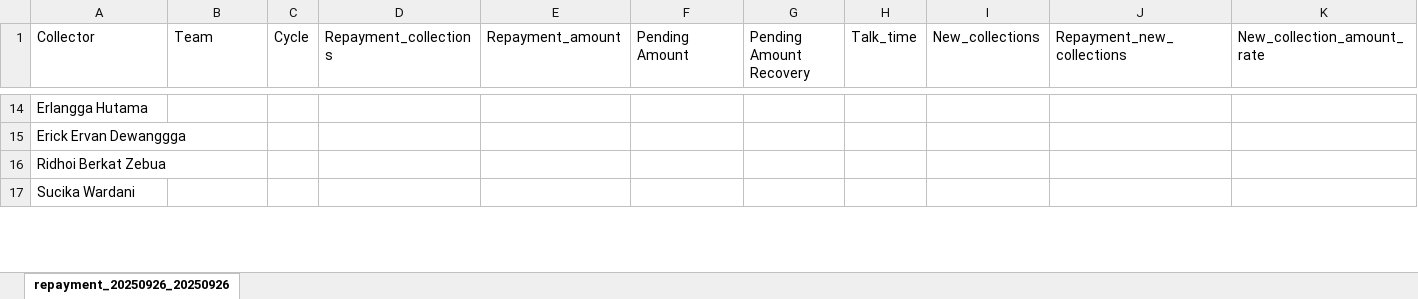
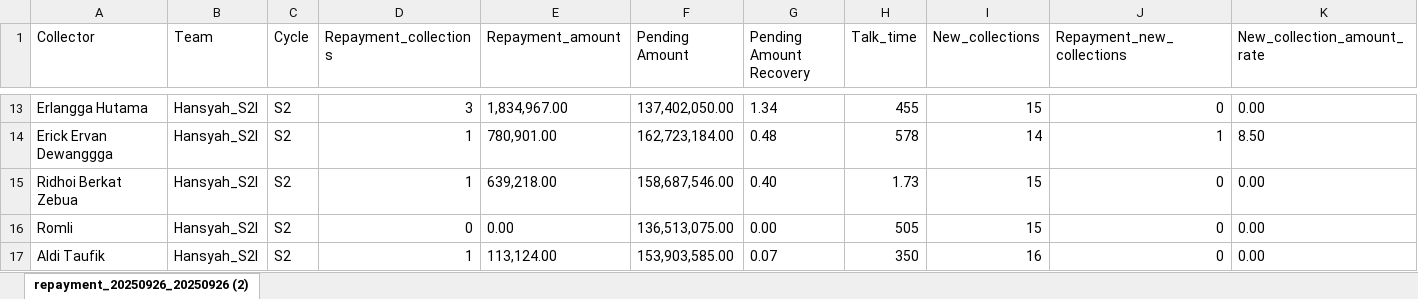
Before and after one commit to hansyahm99/first-project, an Excel workbook: riska.xlsx, sheet repayment_20250926_20250926 (2), drawn as a sheet; only a part is shown, gaps mark what is left out; values as stored, in another font and other column widths than the file's, no borders; removed rows and columns are numbered as before the commit, all else as after; rows hold the shown columns only; the diff covers the shown part only; the diff names each change by its address in the sheet, - before the commit and + after, or states it on an @@ line.

```diff
--- a/riska.xlsx (sheet repayment_20250926_20250926 (2))
+++ b/riska.xlsx (sheet repayment_20250926_20250926 (2))
-sheet tab: repayment_20250926_20250926
+sheet tab: repayment_20250926_20250926 (2)
-B13:B15 (Team): (empty)
+B13:B15 (Team): Hansyah_S2l
-C13:C15 (Cycle): (empty)
+C13:C15 (Cycle): S2
-D13 (Repayment_collections): (empty)
+D13 (Repayment_collections): 3
-E13 (Repayment_amount): (empty)
+E13 (Repayment_amount): 1,834,967.00
-F13 (Pending Amount): (empty)
+F13 (Pending Amount): 137,402,050.00
-G13 (Pending Amount Recovery): (empty)
+G13 (Pending Amount Recovery): 1.34
-H13 (Talk_time): (empty)
+H13 (Talk_time): 455
-I13 (New_collections): (empty)
+I13 (New_collections): 15
-J13 (Repayment_new_collections): (empty)
+J13 (Repayment_new_collections): 0
-K13 (New_collection_amount_rate): (empty)
+K13 (New_collection_amount_rate): 0.00
-D14:D15 (Repayment_collections): (empty)
+D14:D15 (Repayment_collections): 1
-E14 (Repayment_amount): (empty)
+E14 (Repayment_amount): 780,901.00
-F14 (Pending Amount): (empty)
+F14 (Pending Amount): 162,723,184.00
-G14 (Pending Amount Recovery): (empty)
+G14 (Pending Amount Recovery): 0.48
-H14 (Talk_time): (empty)
+H14 (Talk_time): 578
-I14 (New_collections): (empty)
+I14 (New_collections): 14
-J14 (Repayment_new_collections): (empty)
+J14 (Repayment_new_collections): 1
-K14 (New_collection_amount_rate): (empty)
+K14 (New_collection_amount_rate): 8.50
-E15 (Repayment_amount): (empty)
+E15 (Repayment_amount): 639,218.00
-F15 (Pending Amount): (empty)
+F15 (Pending Amount): 158,687,546.00
-G15 (Pending Amount Recovery): (empty)
+G15 (Pending Amount Recovery): 0.40
-H15 (Talk_time): (empty)
+H15 (Talk_time): 1.73
-I15 (New_collections): (empty)
+I15 (New_collections): 15
-J15 (Repayment_new_collections): (empty)
+J15 (Repayment_new_collections): 0
-K15 (New_collection_amount_rate): (empty)
+K15 (New_collection_amount_rate): 0.00
-row 17: Sucika Wardani
+row 16: Romli | Hansyah_S2l | S2 | 0 | 0.00 | 136,513,075.00 | 0.00 | 505 | 15 | 0 | 0.00
+row 17: Aldi Taufik | Hansyah_S2l | S2 | 1 | 113,124.00 | 153,903,585.00 | 0.07 | 350 | 16 | 0 | 0.00
```
Also changed, not shown: 1 added row, 3 removed rows and 90 edited cells elsewhere in this sheet, nurlita.xlsx.
